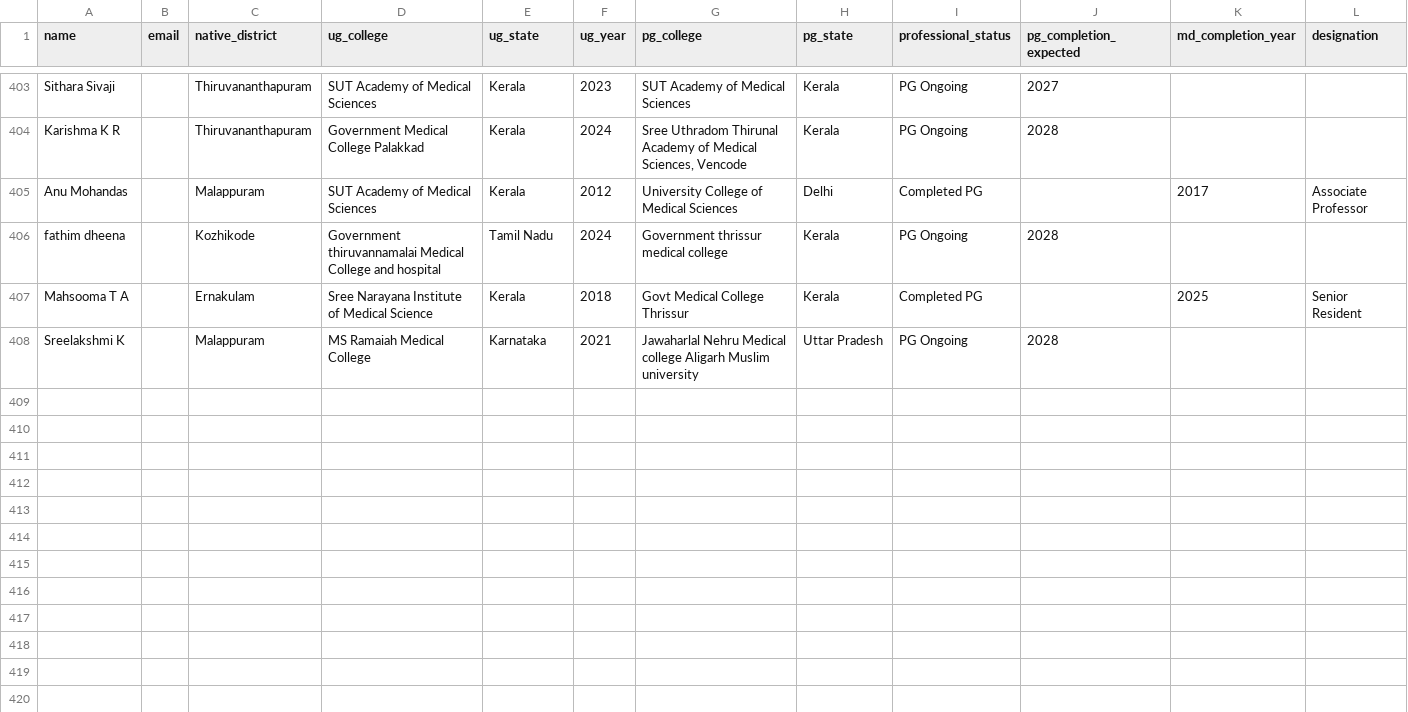
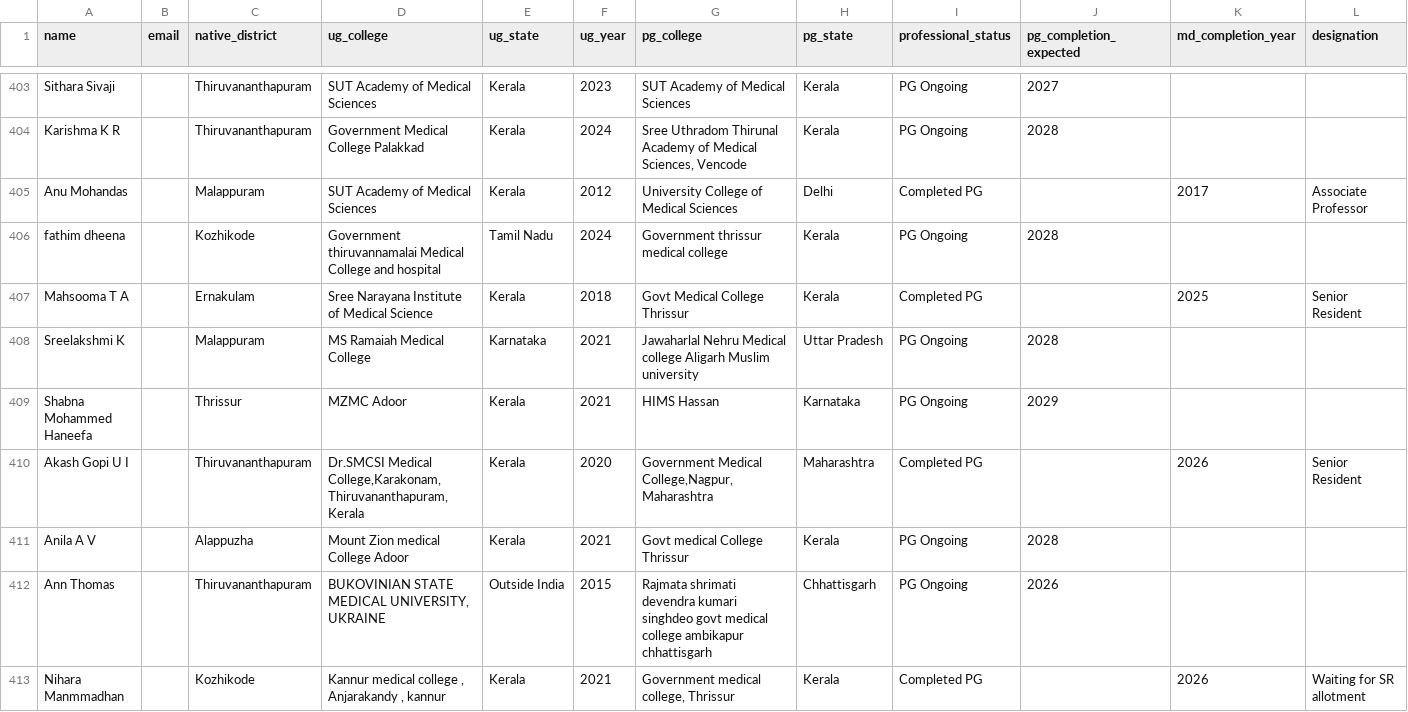
Before and after one commit to SharanStudio/cmmdb, a CSV file: site/directory.csv, drawn as a sheet; only a part is shown, gaps mark what is left out; rows hold the shown columns only; the diff covers the shown part only; the diff names each change by its address in the sheet, - before the commit and + after, or states it on an @@ line.

Commit message:
Auto-update directory: 10/26/2026, 5:17:08 AM

```diff
--- a/site/directory.csv
+++ b/site/directory.csv
+row 409: Shabna Mohammed Haneefa |  | Thrissur | MZMC Adoor | Kerala | 2021 | HIMS Hassan | Karnataka | PG Ongoing | 2029
+row 410: Akash Gopi U I |  | Thiruvananthapuram | Dr.SMCSI Medical College,Karakonam,Thiruvananthapuram,Kerala | Kerala | 2020 | Government Medical College,Nagpur,Maharashtra | Maharashtra | Completed PG |  | 2026 | Senior Resident
+row 411: Anila A V |  | Alappuzha | Mount Zion medical College Adoor | Kerala | 2021 | Govt medical College Thrissur | Kerala | PG Ongoing | 2028
+row 412: Ann Thomas |  | Thiruvananthapuram | BUKOVINIAN STATE MEDICAL UNIVERSITY, UKRAINE | Outside India | 2015 | Rajmata shrimati devendra kumari singhdeo govt medical college ambikapur chhattisgarh | Chhattisgarh | PG Ongoing | 2026
+row 413: Nihara Manmmadhan |  | Kozhikode | Kannur medical college , Anjarakandy , kannur | Kerala | 2021 | Government medical college, Thrissur | Kerala | Completed PG |  | 2026 | Waiting for SR allotment
```
Also changed, not shown: 5 added rows and 20 edited cells elsewhere in this file.
